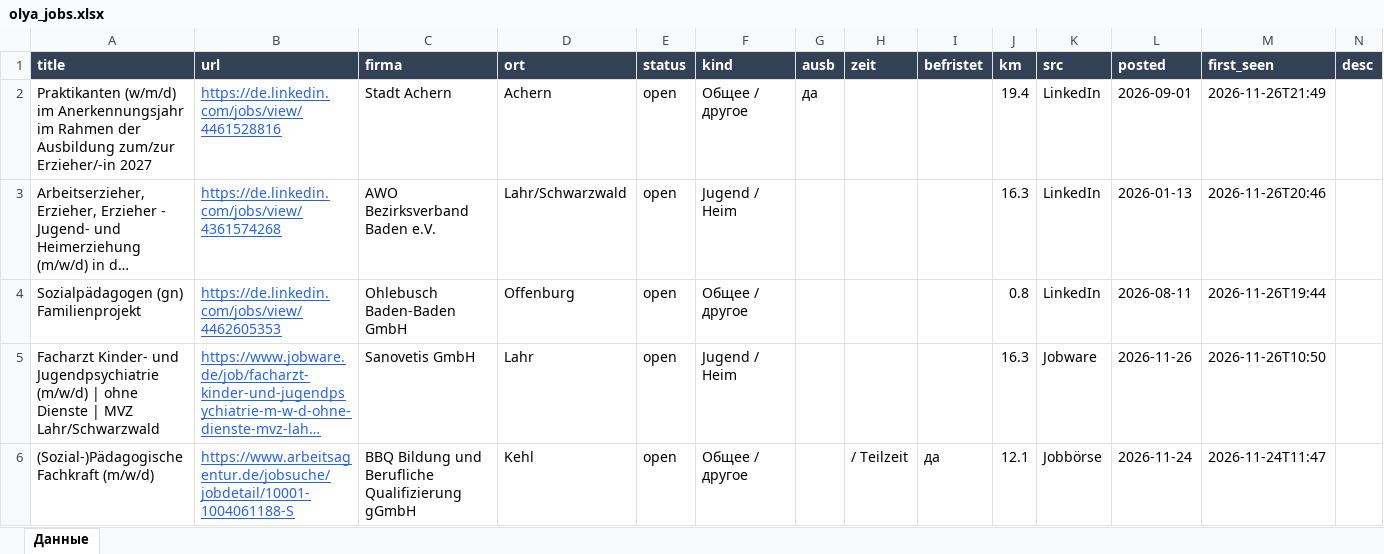
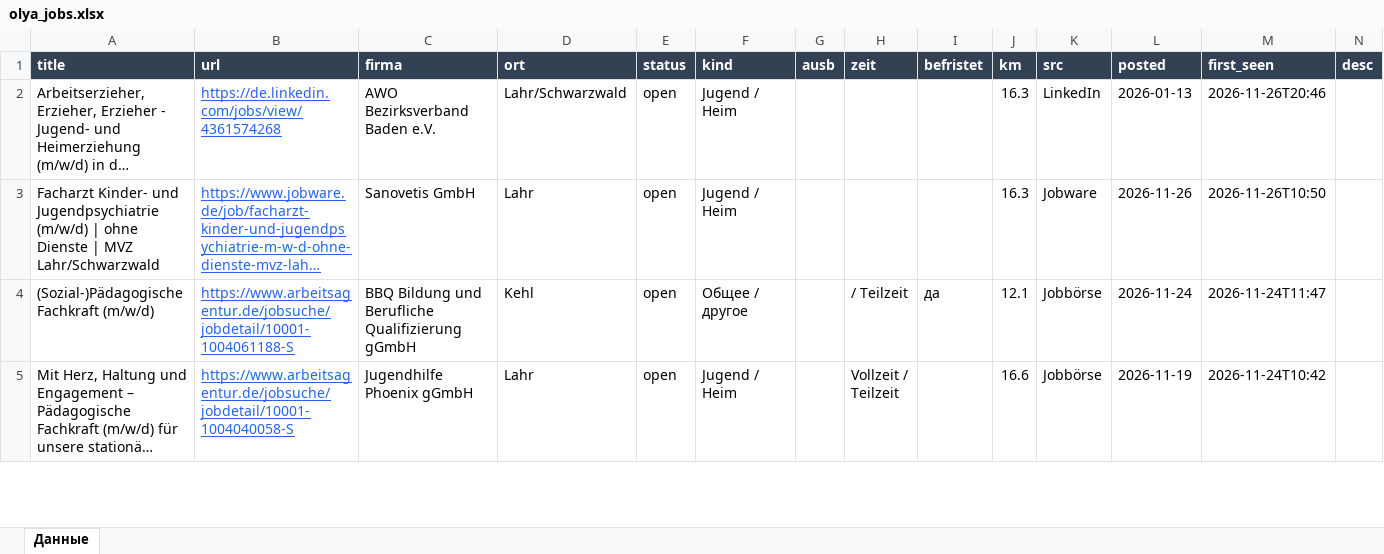
Before and after one commit to Nevrox228/wohnung-og, an Excel workbook: data/olya_jobs.xlsx, sheet Данные, drawn as a sheet; only a part is shown; the shorter side is filled out with more unchanged rows; long unchanged cells end in …; values as stored, in another font and other column widths than the file's, no borders; the diff names each change by its address in the sheet, - before the commit and + after, or states it on an @@ line.

```diff
--- a/data/olya_jobs.xlsx (sheet Данные)
+++ b/data/olya_jobs.xlsx (sheet Данные)
-row 2: Praktikanten (w/m/d) im Anerkennungsjahr im Rahmen der Ausbildung zum/zur Erzieher/-in 2027 | https://de.linkedin.com/jobs/view/4461528816 | Stadt Achern | Achern | open | Общее / другое | да |  |  | 19.4 | LinkedIn | 2026-09-01 | 2026-11-26T21:49
-row 4: Sozialpädagogen (gn) Familienprojekt | https://de.linkedin.com/jobs/view/4462605353 | Ohlebusch Baden-Baden GmbH | Offenburg | open | Общее / другое |  |  |  | 0.8 | LinkedIn | 2026-08-11 | 2026-11-26T19:44
```
Also changed, not shown: data/eltern_jobs.xlsx, data/werk_jobs.xlsx, 10 other files.
